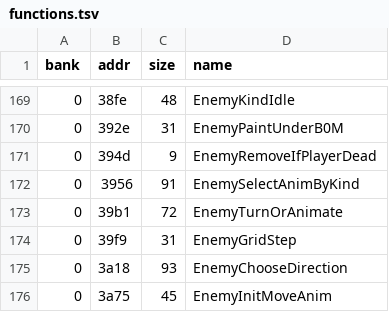
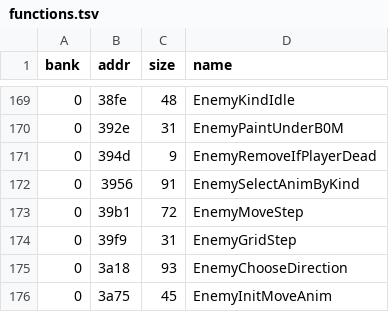
Before and after one commit to Tenome/Painter-Momopi-Decompilation, a TSV file: config/functions.tsv, drawn as a sheet; only a part is shown, gaps mark what is left out.

```diff
--- a/config/functions.tsv
+++ b/config/functions.tsv
@@ -172,3 +172,3 @@ bank	addr	size	name
 0	3956	91	EnemySelectAnimByKind
-0	39b1	72	EnemyTurnOrAnimate
+0	39b1	72	EnemyMoveStep
 0	39f9	31	EnemyGridStep
```
Also changed, not shown: labels.csv, 4 other files.
